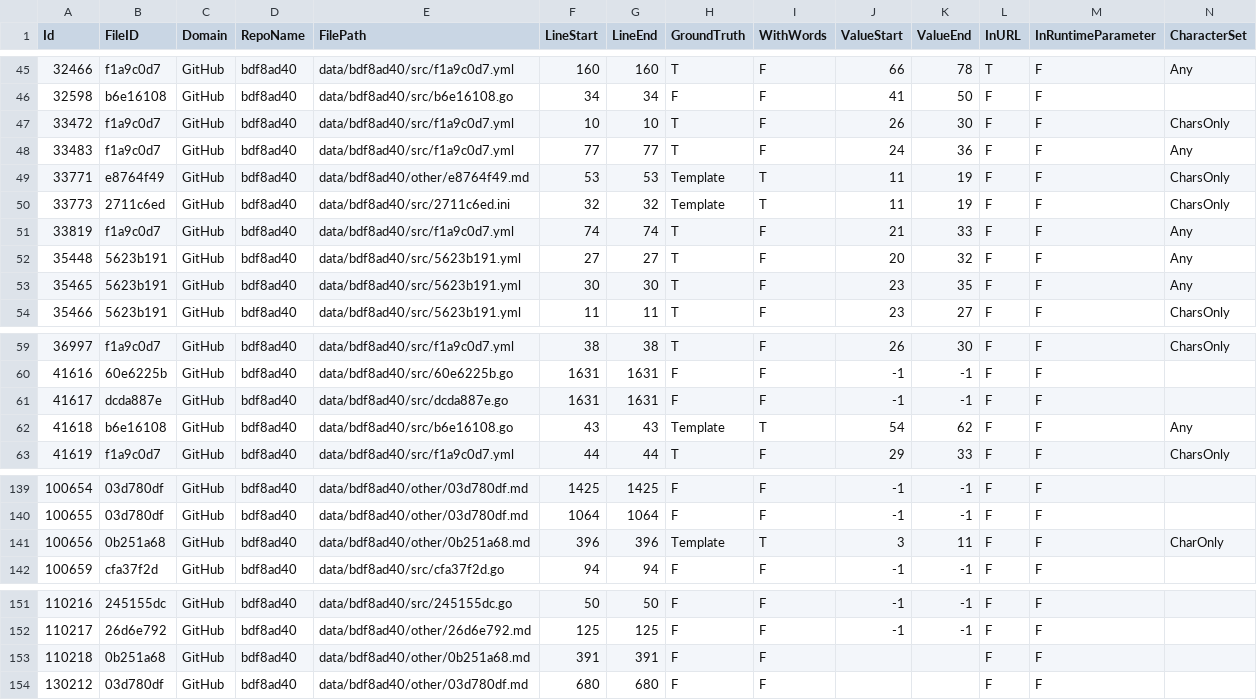
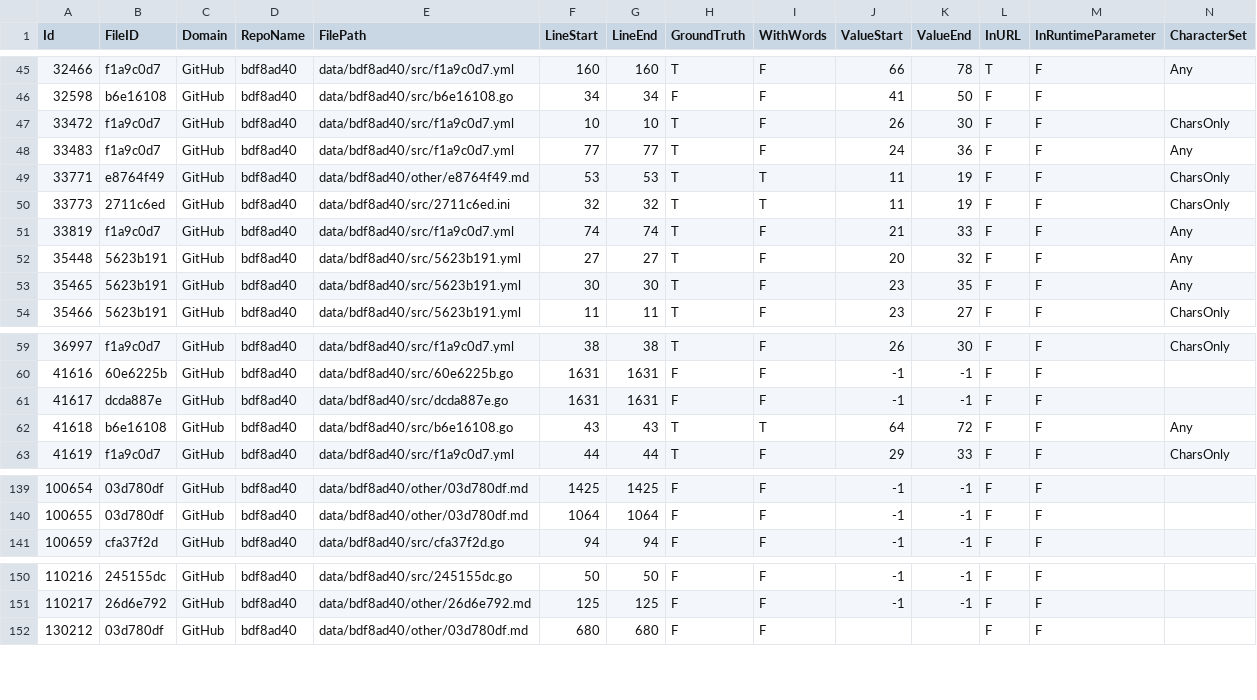
Before and after one commit to Samsung/CredData, a CSV file: meta/bdf8ad40.csv, drawn as a sheet; only a part is shown, gaps mark what is left out; rows hold the shown columns only; the diff names each change by its address in the sheet, - before the commit and + after, or states it on an @@ line.

```diff
--- a/meta/bdf8ad40.csv
+++ b/meta/bdf8ad40.csv
-H49:H50 (GroundTruth): Template
+H49:H50 (GroundTruth): T
-H62 (GroundTruth): Template
+H62 (GroundTruth): T
-J62 (ValueStart): 54
+J62 (ValueStart): 64
-K62 (ValueEnd): 62
+K62 (ValueEnd): 72
-row 141: 100656 | 0b251a68 | GitHub | bdf8ad40 | data/bdf8ad40/other/0b251a68.md | 396 | 396 | Template | T | 3 | 11 | F | F | CharOnly
-row 153: 110218 | 0b251a68 | GitHub | bdf8ad40 | data/bdf8ad40/other/0b251a68.md | 391 | 391 | F | F |  |  | F | F
```
Also changed, not shown: meta/bbb6c1c3.csv, meta/bd14e9cf.csv, 4 other files.
